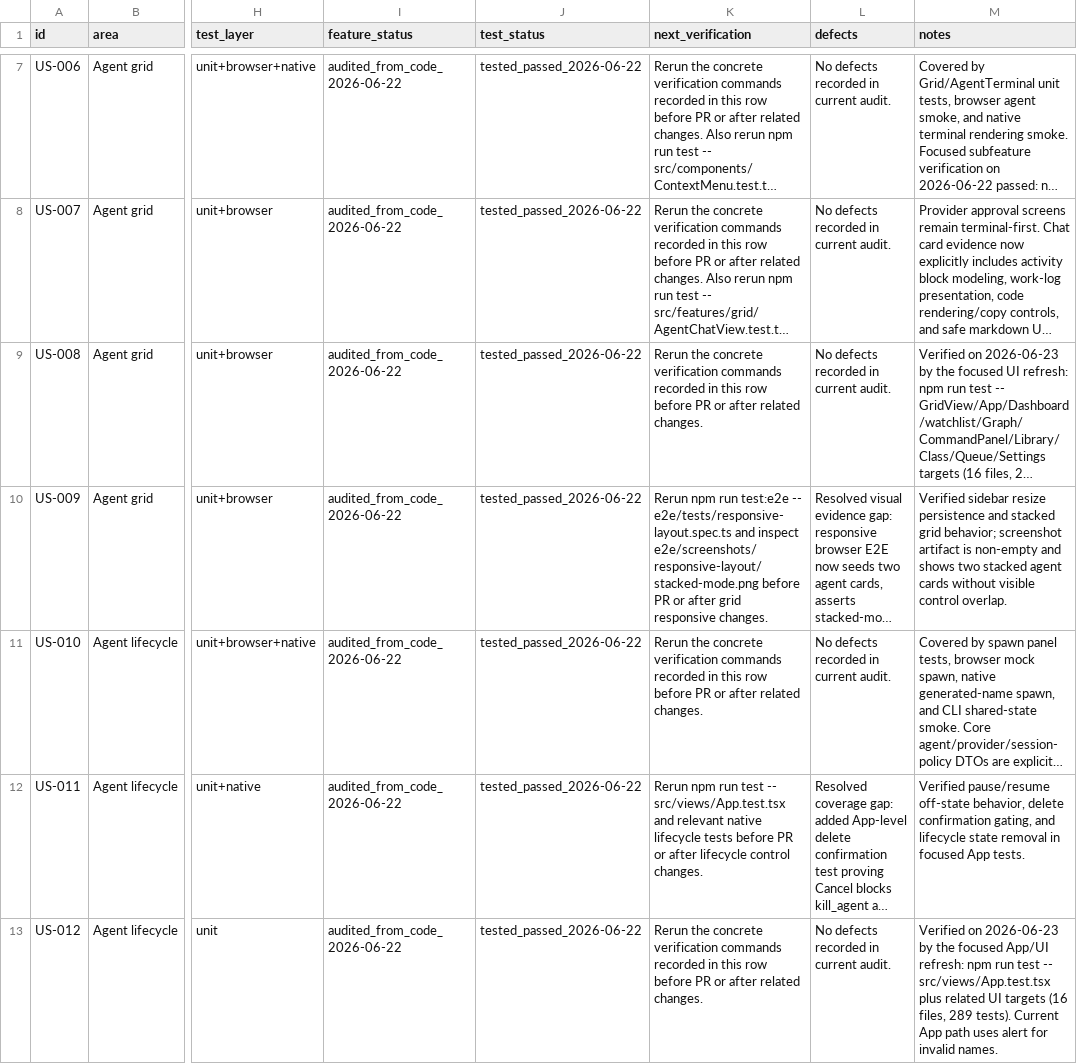
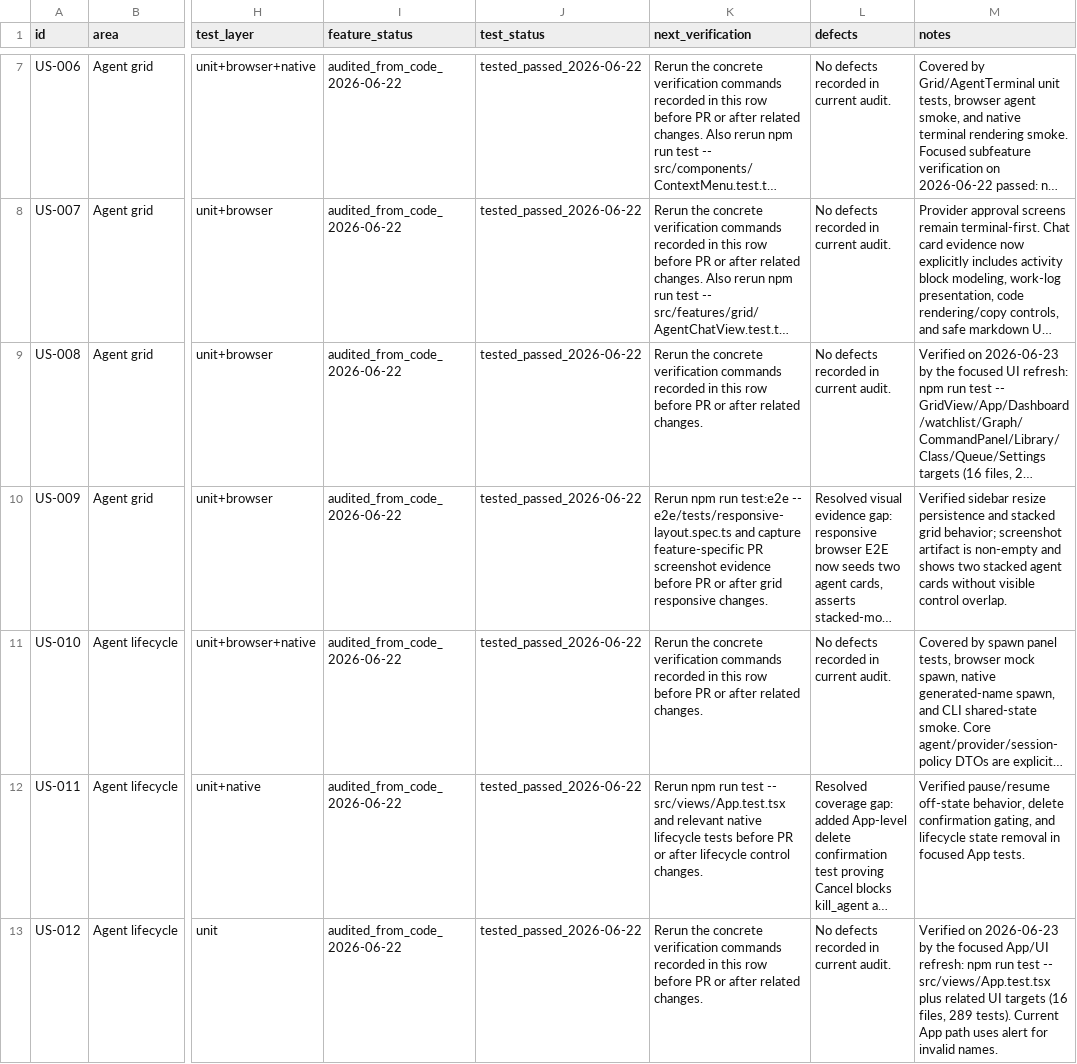
Before and after one commit to wardian-app/Wardian, a CSV file: docs/feature-user-story-status.csv, drawn as a sheet; only a part is shown, gaps mark what is left out; long unchanged cells end in …; the diff covers the shown part only; the diff names each change by its address in the sheet, - before the commit and + after, or states it on an @@ line.

```diff
--- a/docs/feature-user-story-status.csv
+++ b/docs/feature-user-story-status.csv
-K10 (next_verification): …e2e/tests/responsive-layout.spec.ts and inspect e2e/screenshots/responsive-layout/stacked-mode.png before PR…
+K10 (next_verification): …e2e/tests/responsive-layout.spec.ts and capture feature-specific PR screenshot evidence before PR…
```
Also changed, not shown: 1 added row elsewhere in this file, 2 other files.
